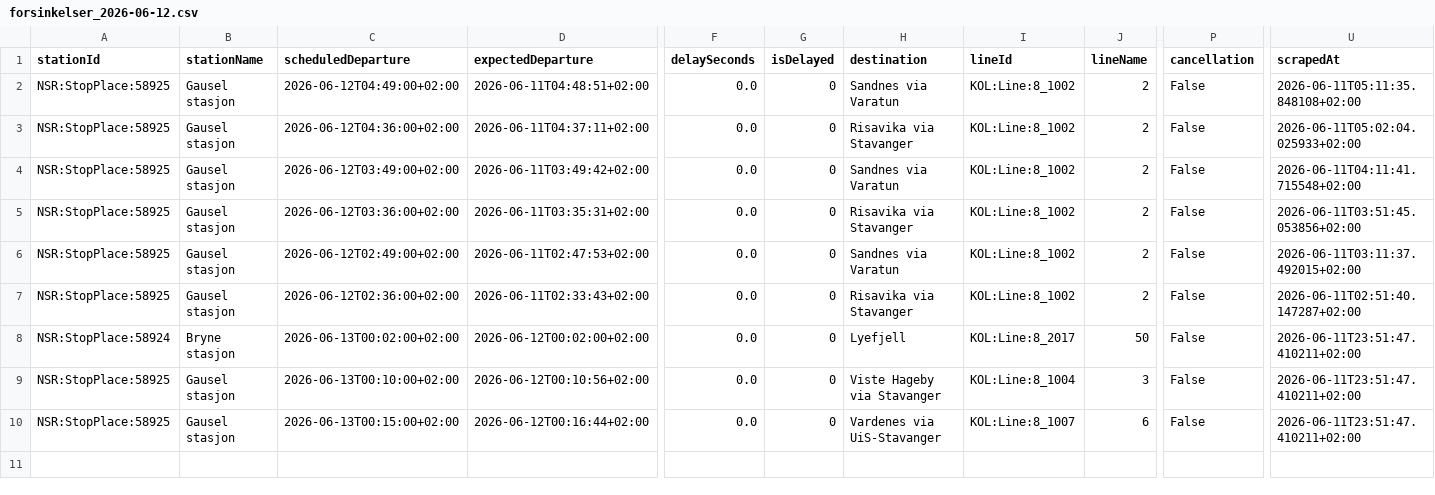
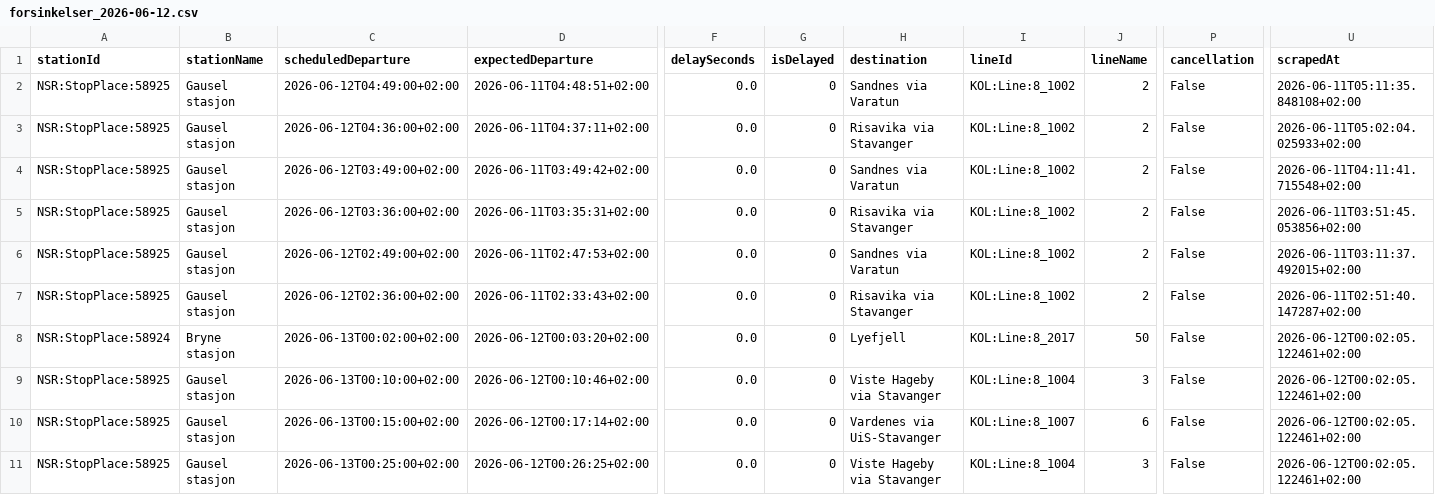
Before and after one commit to simenoddenhansen/togtider, a CSV file: data_collection/history/forsinkelser_2026-06-12.csv, drawn as a sheet; only a part is shown, gaps mark what is left out; rows hold the shown columns only; the diff names each change by its address in the sheet, - before the commit and + after, or states it on an @@ line.

```diff
--- a/data_collection/history/forsinkelser_2026-06-12.csv
+++ b/data_collection/history/forsinkelser_2026-06-12.csv
-D8 (expectedDeparture): 2026-06-12T00:02:00+02:00
+D8 (expectedDeparture): 2026-06-12T00:03:20+02:00
-U8:U10 (scrapedAt): 2026-06-11T23:51:47.410211+02:00
+U8:U10 (scrapedAt): 2026-06-12T00:02:05.122461+02:00
-D9 (expectedDeparture): 2026-06-12T00:10:56+02:00
+D9 (expectedDeparture): 2026-06-12T00:10:46+02:00
-D10 (expectedDeparture): 2026-06-12T00:16:44+02:00
+D10 (expectedDeparture): 2026-06-12T00:17:14+02:00
+row 11: NSR:StopPlace:58925 | Gausel stasjon | 2026-06-13T00:25:00+02:00 | 2026-06-12T00:26:25+02:00 | 0.0 | 0 | Viste Hageby via Stavanger | KOL:Line:8_1004 | 3 | False | 2026-06-12T00:02:05.122461+02:00
```
Also changed, not shown: 2 other files.
